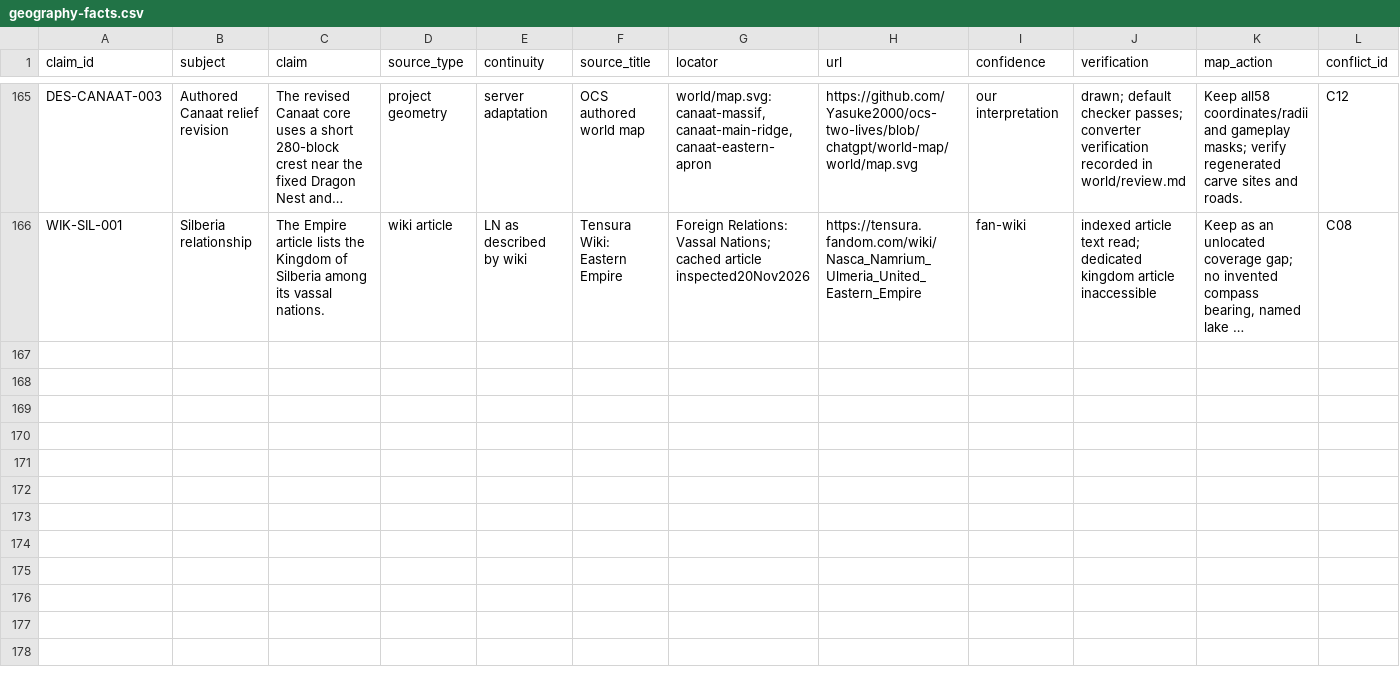
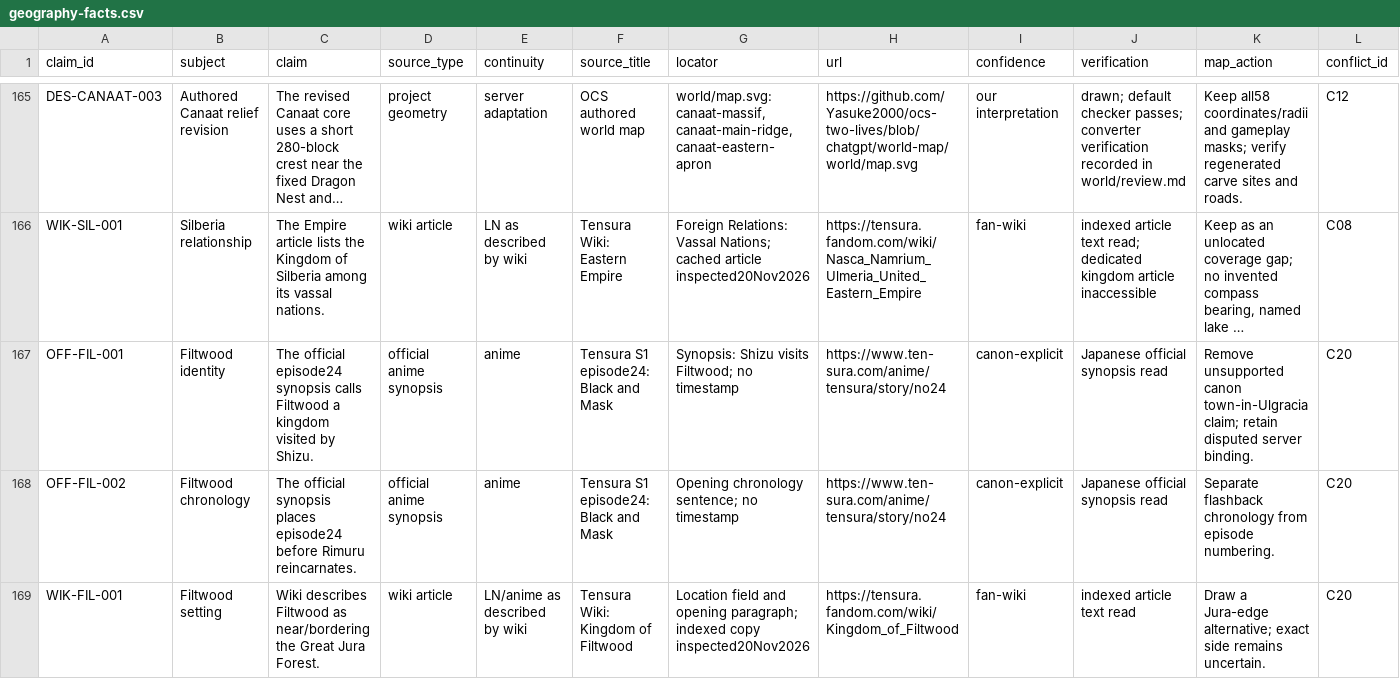
Before and after one commit to Yasuke2000/ocs-two-lives, a CSV file: docs/research/tensura-world-2026-11-19/geography-facts.csv, drawn as a sheet; only a part is shown, gaps mark what is left out; long unchanged cells end in …; rows hold the shown columns only; the diff covers the shown part only; the diff names each change by its address in the sheet, - before the commit and + after, or states it on an @@ line.

Commit message:
Correct Filtwood identity and draw southern source alternatives

```diff
--- a/docs/research/tensura-world-2026-11-19/geography-facts.csv
+++ b/docs/research/tensura-world-2026-11-19/geography-facts.csv
+row 167: OFF-FIL-001 | Filtwood identity | The official episode24 synopsis calls Filtwood a kingdom visited by Shizu. | official anime synopsis | anime | Tensura S1 episode24: Black and Mask | Synopsis: Shizu visits Filtwood; no timestamp | https://www.ten-sura.com/anime/tensura/story/no24 | canon-explicit | Japanese official synopsis read | Remove unsupported canon town-in-Ulgracia claim; retain disputed server binding. | C20
+row 168: OFF-FIL-002 | Filtwood chronology | The official synopsis places episode24 before Rimuru reincarnates. | official anime synopsis | anime | Tensura S1 episode24: Black and Mask | Opening chronology sentence; no timestamp | https://www.ten-sura.com/anime/tensura/story/no24 | canon-explicit | Japanese official synopsis read | Separate flashback chronology from episode numbering. | C20
+row 169: WIK-FIL-001 | Filtwood setting | Wiki describes Filtwood as near/bordering the Great Jura Forest. | wiki article | LN/anime as described by wiki | Tensura Wiki: Kingdom of Filtwood | Location field and opening paragraph; indexed copy inspected20Nov2026 | https://tensura.fandom.com/wiki/Kingdom_of_Filtwood | fan-wiki | indexed article text read | Draw a Jura-edge alternative; exact side remains uncertain. | C20
```
Also changed, not shown: 2 added rows and 2 edited cells elsewhere in this file, docs/research/tensura-world-2026-11-19/era-site-state.csv, docs/research/tensura-world-2026-11-19/server-site-crosswalk.csv, 20 other files.
